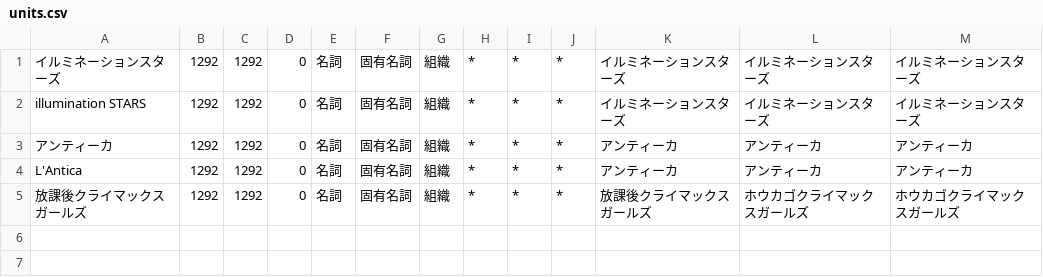
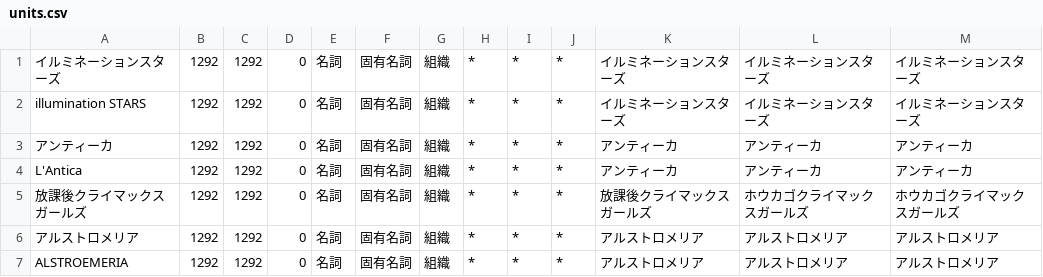
Before and after one commit to 346design/mecab-idolmaster, a CSV file: originals/characters/units.csv, drawn as a sheet; the diff names each change by its address in the sheet, - before the commit and + after, or states it on an @@ line.

Commit message:
Add ALSTROEMERIA

```diff
--- a/originals/characters/units.csv
+++ b/originals/characters/units.csv
+row 6: アルストロメリア | 1292 | 1292 | 0 | 名詞 | 固有名詞 | 組織 | * | * | * | アルストロメリア | アルストロメリア | アルストロメリア
+row 7: ALSTROEMERIA | 1292 | 1292 | 0 | 名詞 | 固有名詞 | 組織 | * | * | * | アルストロメリア | アルストロメリア | アルストロメリア
```
